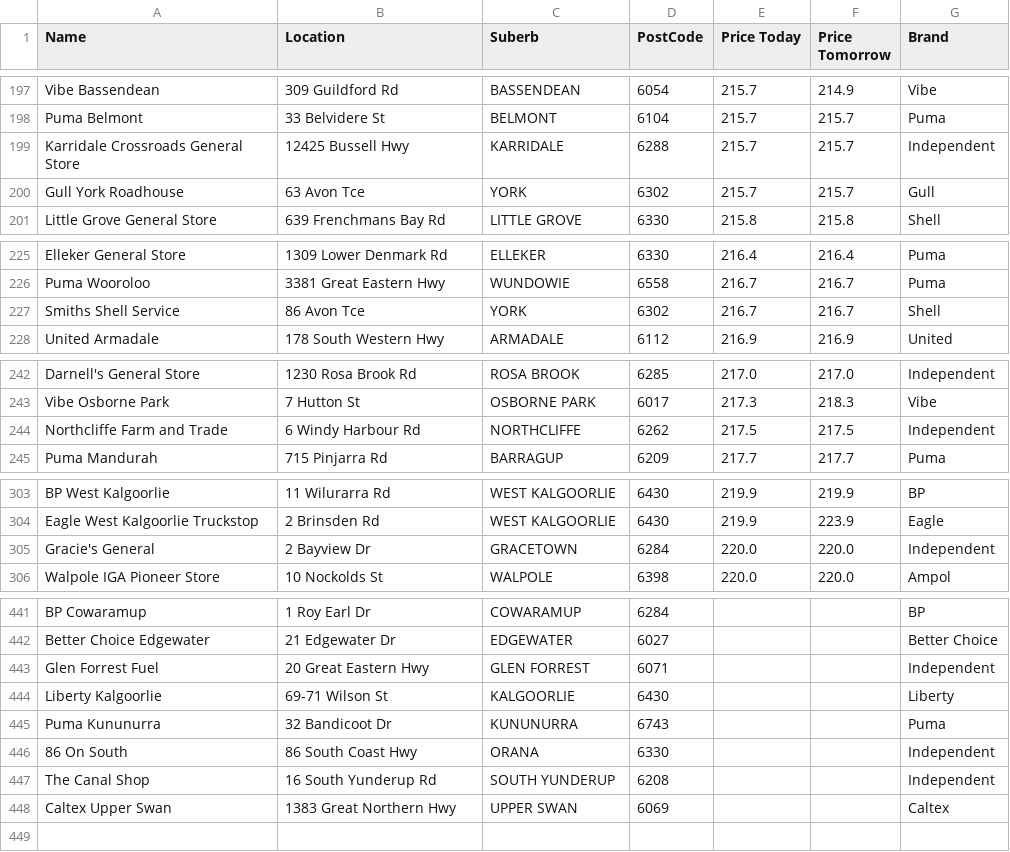
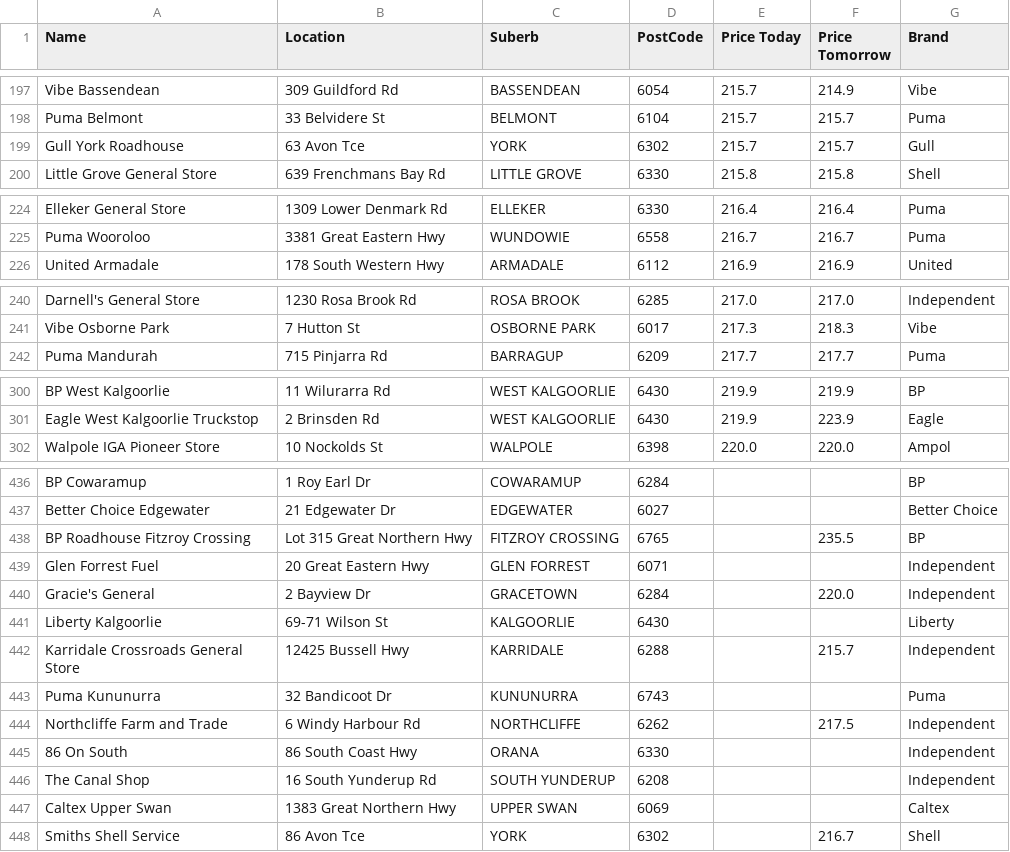
Before and after one commit to Luke3573/WaFuel, a CSV file: WaFuelDSL.csv, drawn as a sheet; only a part is shown, gaps mark what is left out; removed rows and columns are numbered as before the commit, all else as after; the diff covers the shown part only; the diff names each change by its address in the sheet, - before the commit and + after, or states it on an @@ line.

```diff
--- a/WaFuelDSL.csv
+++ b/WaFuelDSL.csv
-row 199: Karridale Crossroads General Store | 12425 Bussell Hwy | KARRIDALE | 6288 | 215.7 | 215.7 | Independent
-row 227: Smiths Shell Service | 86 Avon Tce | YORK | 6302 | 216.7 | 216.7 | Shell
-row 244: Northcliffe Farm and Trade | 6 Windy Harbour Rd | NORTHCLIFFE | 6262 | 217.5 | 217.5 | Independent
-row 305: Gracie's General | 2 Bayview Dr | GRACETOWN | 6284 | 220.0 | 220.0 | Independent
+row 438: BP Roadhouse Fitzroy Crossing | Lot 315 Great Northern Hwy | FITZROY CROSSING | 6765 |  | 235.5 | BP
+row 440: Gracie's General | 2 Bayview Dr | GRACETOWN | 6284 |  | 220.0 | Independent
+row 442: Karridale Crossroads General Store | 12425 Bussell Hwy | KARRIDALE | 6288 |  | 215.7 | Independent
+row 444: Northcliffe Farm and Trade | 6 Windy Harbour Rd | NORTHCLIFFE | 6262 |  | 217.5 | Independent
+row 448: Smiths Shell Service | 86 Avon Tce | YORK | 6302 |  | 216.7 | Shell
```
Also changed, not shown: 1 removed row elsewhere in this file, WaFuelLPG.csv, WaFuelULP.csv.
